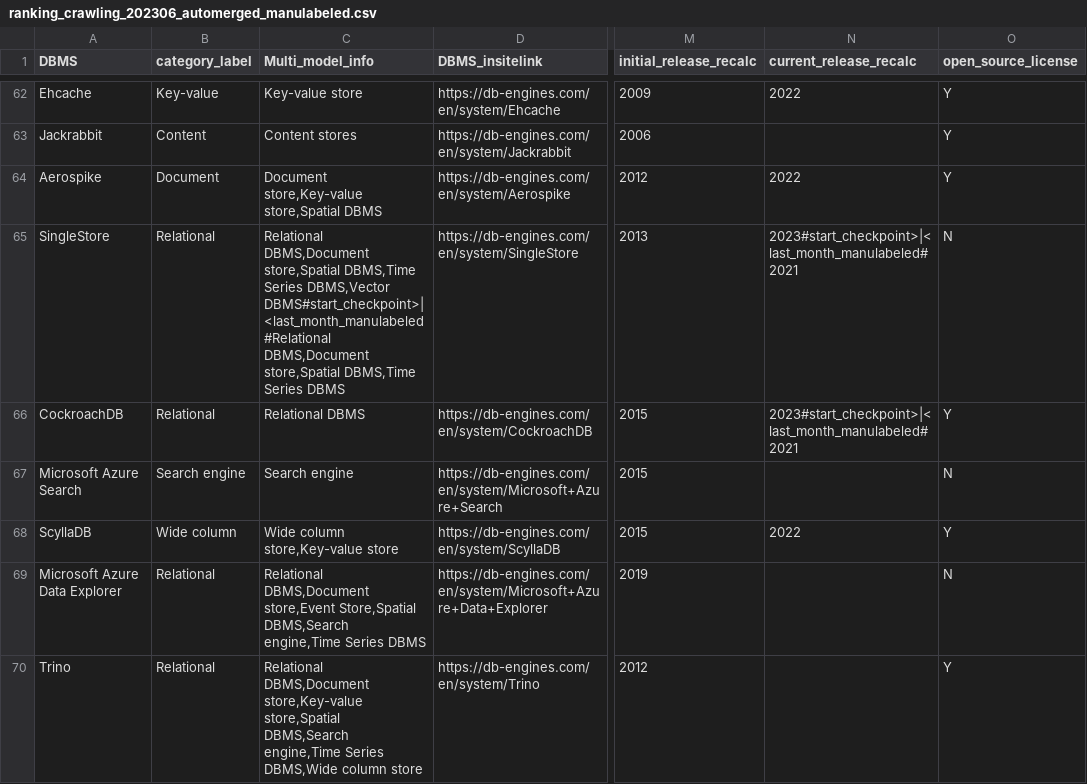
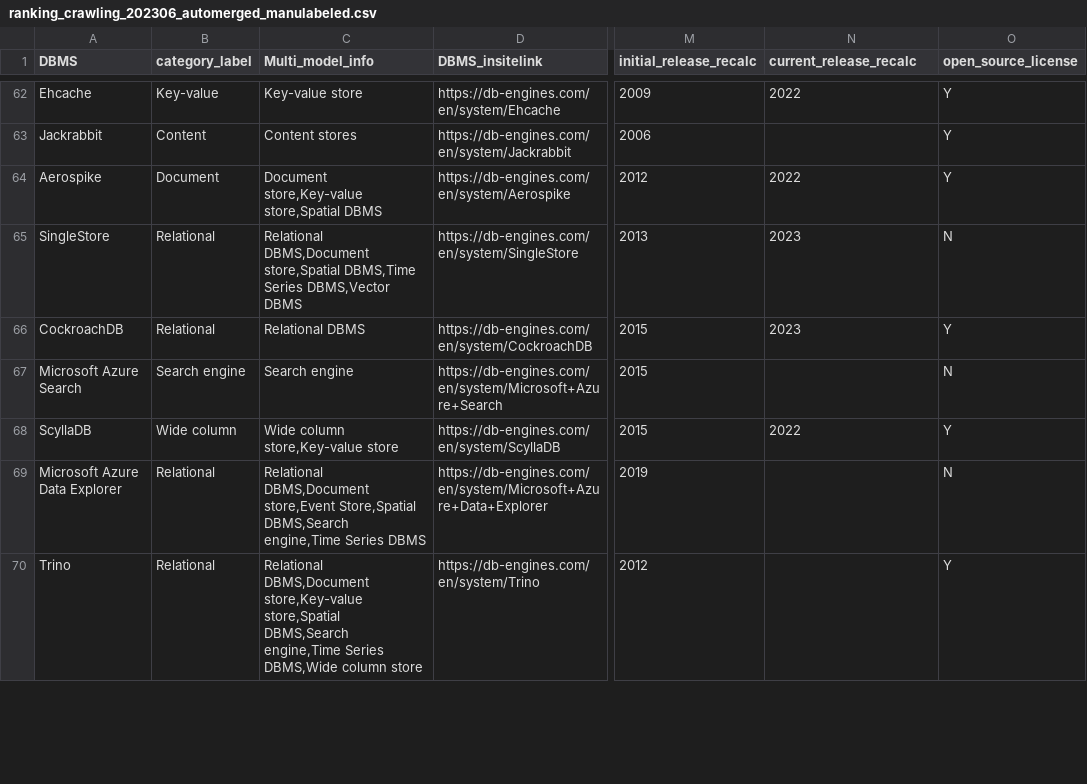
Before and after one commit to birdflyi/db_engines_ranking_table_crawling, a CSV file: data/manulabeled/ranking_crawling_202306_automerged_manulabeled.csv, drawn as a sheet; only a part is shown, gaps mark what is left out; the diff covers the shown part only; the diff names each change by its address in the sheet, - before the commit and + after, or states it on an @@ line.

Commit message:
Update Data: Update manulabeled data for 202306.

```diff
--- a/data/manulabeled/ranking_crawling_202306_automerged_manulabeled.csv
+++ b/data/manulabeled/ranking_crawling_202306_automerged_manulabeled.csv
-C65 (Multi_model_info): …Series DBMS,Vector DBMS#start_checkpoint>|<last_month_manulabeled#Relational DBMS,Document store,Spatial DBMS,Time Series DBMS
+C65 (Multi_model_info): …Series DBMS,Vector DBMS
-N65:N66 (current_release_recalc): 2023#start_checkpoint>|<last_month_manulabeled#2021
+N65:N66 (current_release_recalc): 2023
```
Also changed, not shown: 66 edited cells elsewhere in this file.
